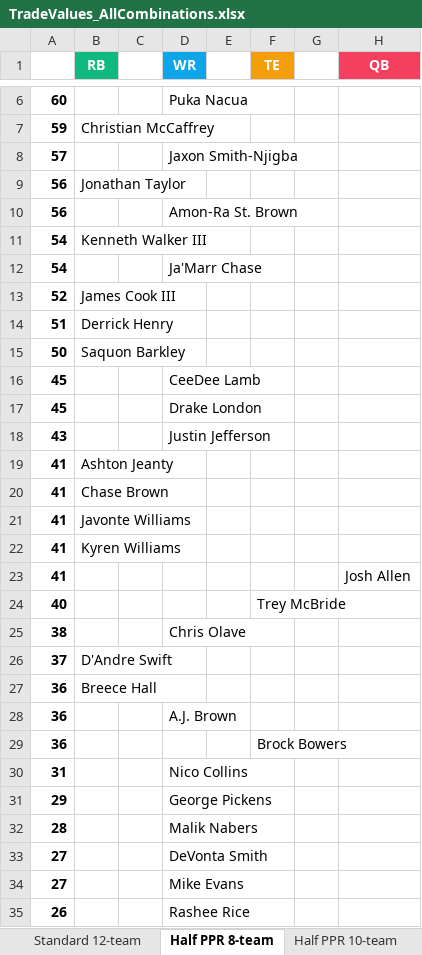
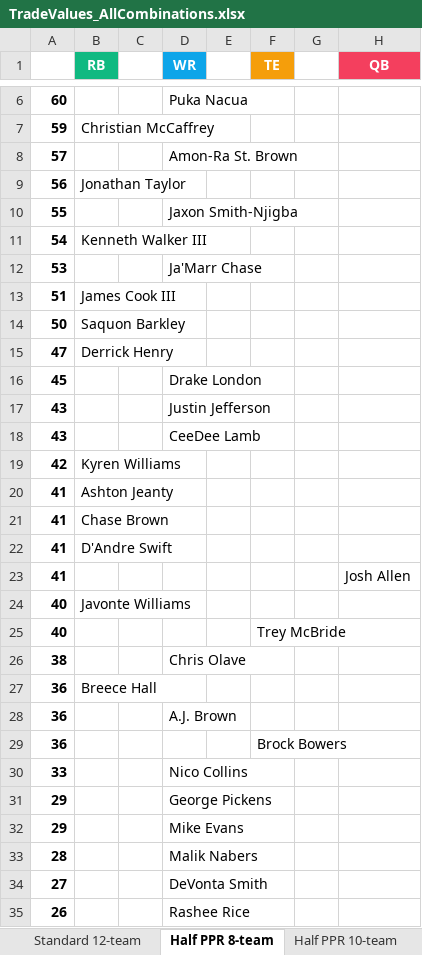
Before and after one commit to seoularpro/OddsVis, an Excel workbook: TradeValueSheets/TradeValues_AllCombinations.xlsx, sheet Half PPR 8-team, drawn as a sheet; only a part is shown, gaps mark what is left out; values as stored, in another font and other column widths than the file's, no borders; removed rows and columns are numbered as before the commit, all else as after; the diff covers the shown part only; the diff names each change by its address in the sheet, - before the commit and + after, or states it on an @@ line.

```diff
--- a/TradeValueSheets/TradeValues_AllCombinations.xlsx (sheet Half PPR 8-team)
+++ b/TradeValueSheets/TradeValues_AllCombinations.xlsx (sheet Half PPR 8-team)
-D8 (WR): Jaxon Smith-Njigba
+D8 (WR): Amon-Ra St. Brown
-row 10: 56 |  |  | Amon-Ra St. Brown
+row 10: 55 |  |  | Jaxon Smith-Njigba
-A12: 54
+A12: 53
-row 13: 52 | James Cook III
-B13 (RB): Derrick Henry
+B13 (RB): James Cook III
-row 16: 45 |  |  | CeeDee Lamb
+row 15: 47 | Derrick Henry
+row 18: 43 |  |  | CeeDee Lamb
+row 19: 42 | Kyren Williams
-row 21: 41 | Javonte Williams
-B22 (RB): Kyren Williams
+B22 (RB): D'Andre Swift
+row 24: 40 | Javonte Williams
-row 26: 37 | D'Andre Swift
-A30: 31
+A30: 33
+row 32: 29 |  |  | Mike Evans
-row 34: 27 |  |  | Mike Evans
```
Also changed, not shown: 7 added rows, 7 removed rows and 1 edited cell elsewhere in this sheet, sheet Half PPR 10-team, sheet Standard 8-team, sheet Half PPR 12-team, sheet Standard 12-team, sheet Full PPR 8-team, sheet Full PPR 12-team, 2 more sheets, TradeValueSheets/TradeValues_FullPPR_10team.xlsx, TradeValueSheets/TradeValues_HalfPPR_10team.xlsx, 18 other files.
